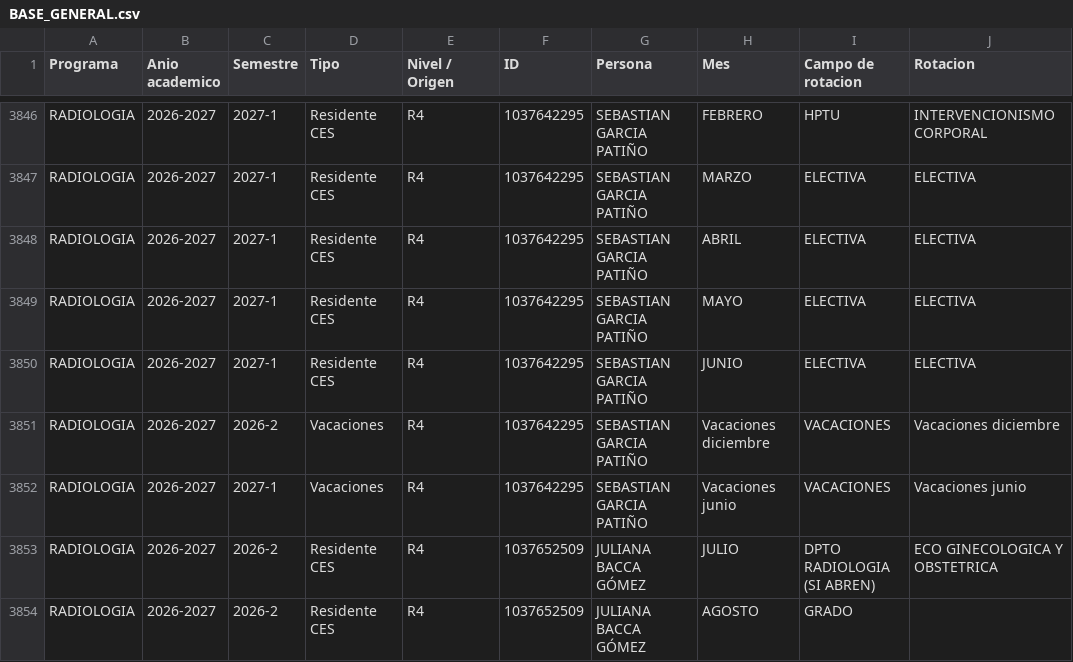
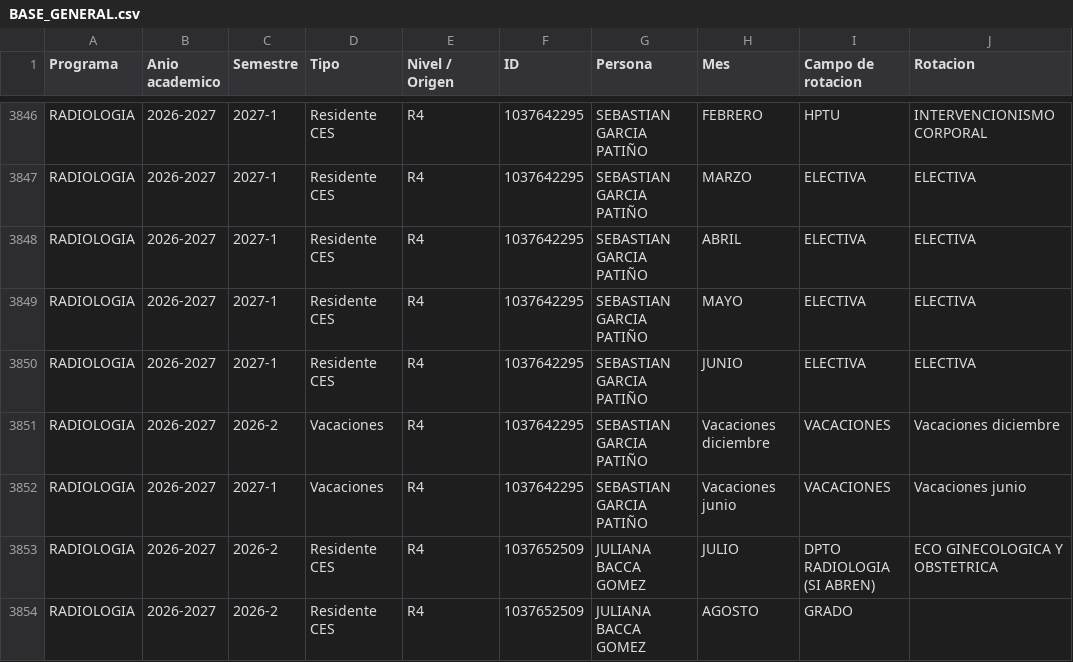
Before and after one commit to ampalacior/posgrados-ces, a CSV file: datos/BASE_GENERAL.csv, drawn as a sheet; only a part is shown, gaps mark what is left out; the diff names each change by its address in the sheet, - before the commit and + after, or states it on an @@ line.

Commit message:
Actualizacion automatica BASE_GENERAL

```diff
--- a/datos/BASE_GENERAL.csv
+++ b/datos/BASE_GENERAL.csv
-G3853:G3854 (Persona): JULIANA BACCA GÓMEZ
+G3853:G3854 (Persona): JULIANA BACCA GOMEZ
```
